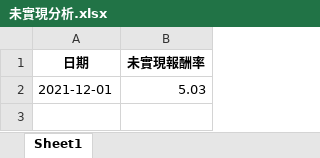
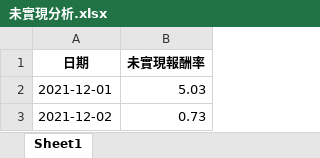
Before and after one commit to raywugithub/GoodInfo, an Excel workbook: 未實現分析.xlsx, sheet Sheet1, drawn as a sheet; values as stored, in another font and other column widths than the file's, no borders; the diff names each change by its address in the sheet, - before the commit and + after, or states it on an @@ line.

```diff
--- a/未實現分析.xlsx (sheet Sheet1)
+++ b/未實現分析.xlsx (sheet Sheet1)
+row 3: 2021-12-02 | 0.73
```
Also changed, not shown: 11 other files.
